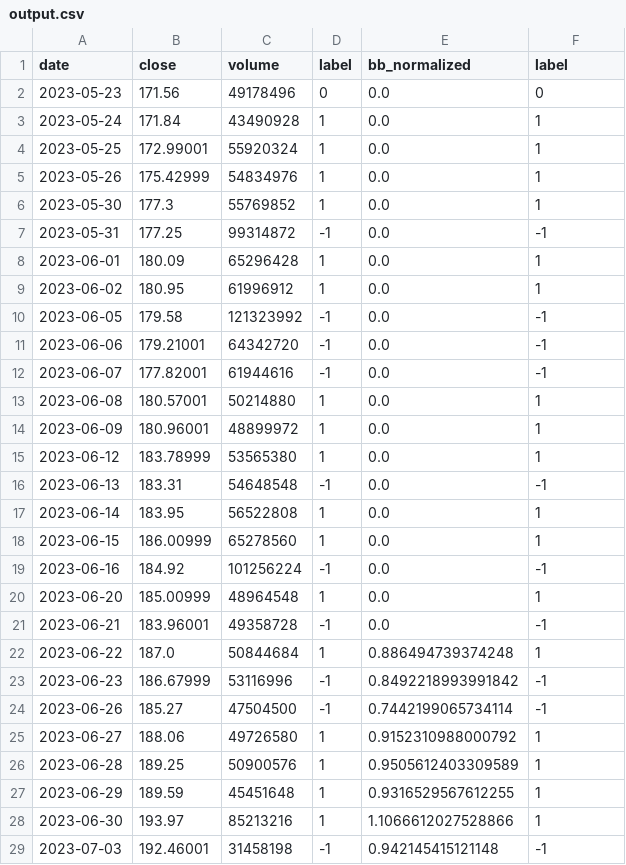
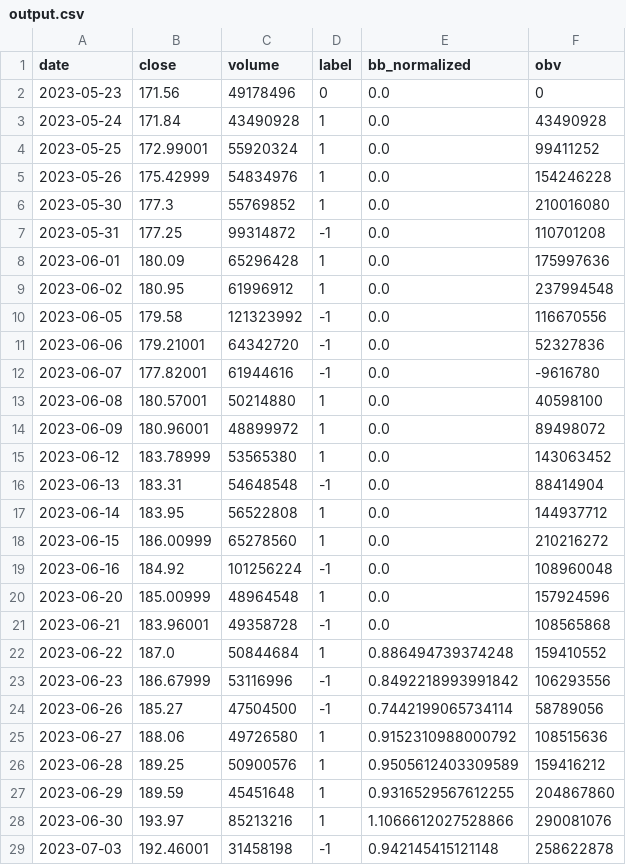
Before and after one commit to tdang08/ULTRA_MEGA_STOCK_NONADVISOR, a CSV file: output.csv, drawn as a sheet; only a part is shown; the diff covers the shown part only.

Commit message:
Initial addition of on-balance volume feature

```diff
--- a/output.csv
+++ b/output.csv
@@ -1,29 +1,29 @@
-date,close,volume,label,bb_normalized,label
+date,close,volume,label,bb_normalized,obv
 2023-05-23,171.56,49178496,0,0.0,0
-2023-05-24,171.84,43490928,1,0.0,1
-2023-05-25,172.99001,55920324,1,0.0,1
-2023-05-26,175.42999,54834976,1,0.0,1
-2023-05-30,177.3,55769852,1,0.0,1
-2023-05-31,177.25,99314872,-1,0.0,-1
-2023-06-01,180.09,65296428,1,0.0,1
-2023-06-02,180.95,61996912,1,0.0,1
-2023-06-05,179.58,121323992,-1,0.0,-1
-2023-06-06,179.21001,64342720,-1,0.0,-1
-2023-06-07,177.82001,61944616,-1,0.0,-1
-2023-06-08,180.57001,50214880,1,0.0,1
-2023-06-09,180.96001,48899972,1,0.0,1
-2023-06-12,183.78999,53565380,1,0.0,1
-2023-06-13,183.31,54648548,-1,0.0,-1
-2023-06-14,183.95,56522808,1,0.0,1
-2023-06-15,186.00999,65278560,1,0.0,1
-2023-06-16,184.92,101256224,-1,0.0,-1
-2023-06-20,185.00999,48964548,1,0.0,1
-2023-06-21,183.96001,49358728,-1,0.0,-1
-2023-06-22,187.0,50844684,1,0.886494739374248,1
-2023-06-23,186.67999,53116996,-1,0.8492218993991842,-1
-2023-06-26,185.27,47504500,-1,0.7442199065734114,-1
-2023-06-27,188.06,49726580,1,0.9152310988000792,1
-2023-06-28,189.25,50900576,1,0.9505612403309589,1
-2023-06-29,189.59,45451648,1,0.9316529567612255,1
-2023-06-30,193.97,85213216,1,1.1066612027528866,1
-2023-07-03,192.46001,31458198,-1,0.942145415121148,-1
+2023-05-24,171.84,43490928,1,0.0,43490928
+2023-05-25,172.99001,55920324,1,0.0,99411252
+2023-05-26,175.42999,54834976,1,0.0,154246228
+2023-05-30,177.3,55769852,1,0.0,210016080
+2023-05-31,177.25,99314872,-1,0.0,110701208
+2023-06-01,180.09,65296428,1,0.0,175997636
+2023-06-02,180.95,61996912,1,0.0,237994548
+2023-06-05,179.58,121323992,-1,0.0,116670556
+2023-06-06,179.21001,64342720,-1,0.0,52327836
+2023-06-07,177.82001,61944616,-1,0.0,-9616780
+2023-06-08,180.57001,50214880,1,0.0,40598100
+2023-06-09,180.96001,48899972,1,0.0,89498072
+2023-06-12,183.78999,53565380,1,0.0,143063452
+2023-06-13,183.31,54648548,-1,0.0,88414904
+2023-06-14,183.95,56522808,1,0.0,144937712
+2023-06-15,186.00999,65278560,1,0.0,210216272
+2023-06-16,184.92,101256224,-1,0.0,108960048
+2023-06-20,185.00999,48964548,1,0.0,157924596
+2023-06-21,183.96001,49358728,-1,0.0,108565868
+2023-06-22,187.0,50844684,1,0.886494739374248,159410552
+2023-06-23,186.67999,53116996,-1,0.8492218993991842,106293556
+2023-06-26,185.27,47504500,-1,0.7442199065734114,58789056
+2023-06-27,188.06,49726580,1,0.9152310988000792,108515636
+2023-06-28,189.25,50900576,1,0.9505612403309589,159416212
+2023-06-29,189.59,45451648,1,0.9316529567612255,204867860
+2023-06-30,193.97,85213216,1,1.1066612027528866,290081076
+2023-07-03,192.46001,31458198,-1,0.942145415121148,258622878
```
Also changed, not shown: 72 edited cells elsewhere in this file, 1 other file.
